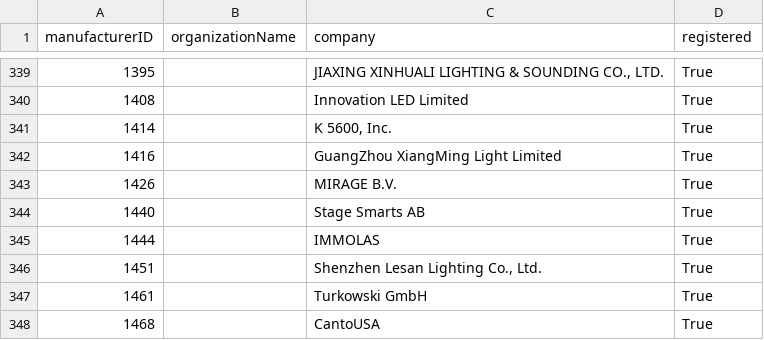
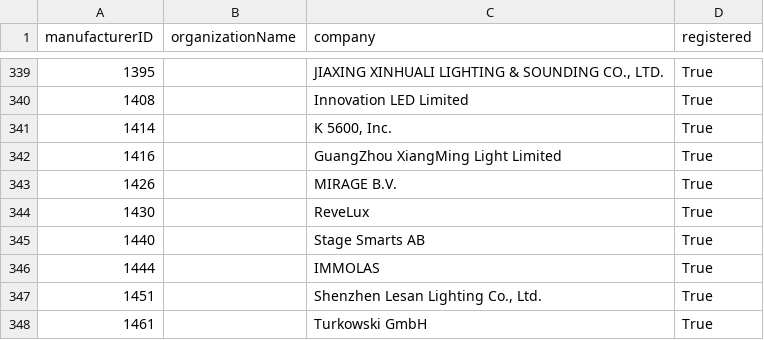
Before and after one commit to marcusbirkin/ESTA_MFCTRIDS, a CSV file: esta_mfcrids.csv, drawn as a sheet; only a part is shown, gaps mark what is left out; the shorter side is filled out with more unchanged rows; the diff names each change by its address in the sheet, - before the commit and + after, or states it on an @@ line.

```diff
--- a/esta_mfcrids.csv
+++ b/esta_mfcrids.csv
+row 344: 1430 |  | ReveLux | True
```
